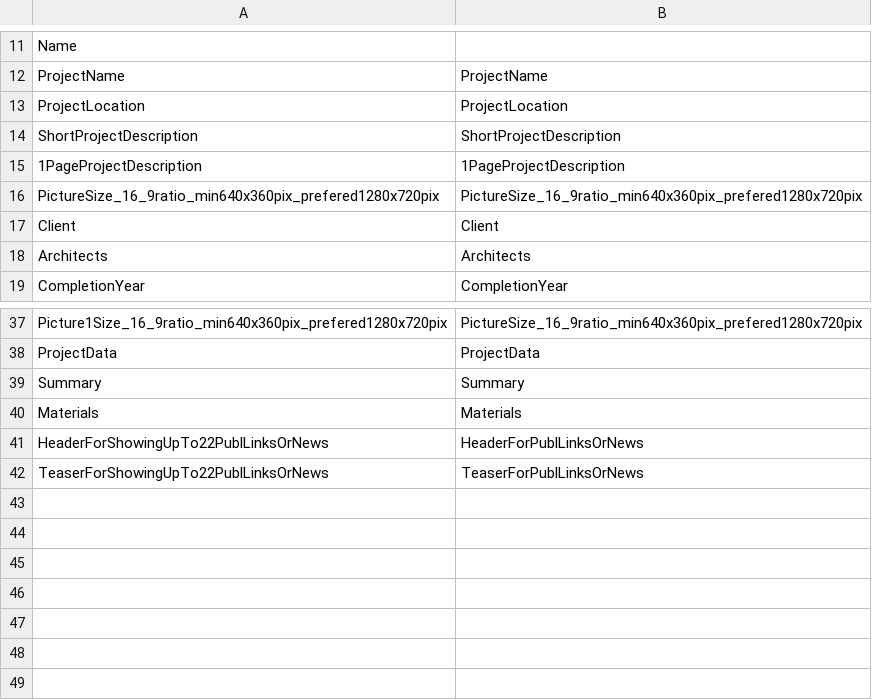
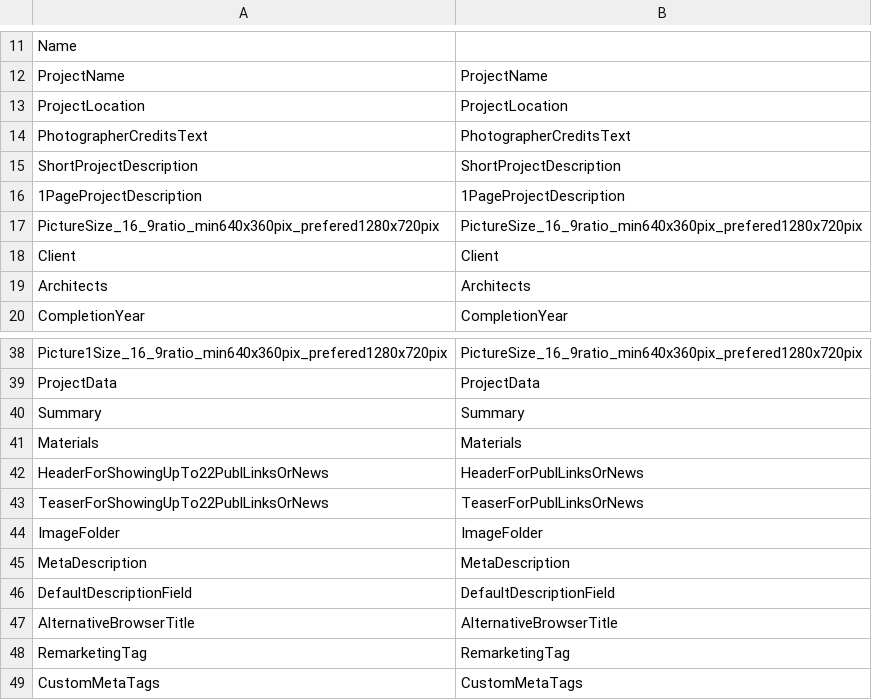
Before and after one commit to dgharbieh/Ramboll, a CSV file: RambollImportData/RambollImportData/MappingFiles/Projects.csv, drawn as a sheet; only a part is shown, gaps mark what is left out.

Commit message:
Meta data

```diff
--- a/RambollImportData/RambollImportData/MappingFiles/Projects.csv
+++ b/RambollImportData/RambollImportData/MappingFiles/Projects.csv
@@ -13,2 +13,3 @@ ProjectName,ProjectName
 ProjectLocation,ProjectLocation
+PhotographerCreditsText,PhotographerCreditsText
 ShortProjectDescription,ShortProjectDescription
@@ -42 +43,7 @@ HeaderForShowingUpTo22PublLinksOrNews,HeaderForPublLinksOrNews
 TeaserForShowingUpTo22PublLinksOrNews,TeaserForPublLinksOrNews
+ImageFolder,ImageFolder
+MetaDescription,MetaDescription
+DefaultDescriptionField,DefaultDescriptionField
+AlternativeBrowserTitle,AlternativeBrowserTitle
+RemarketingTag,RemarketingTag
+CustomMetaTags,CustomMetaTags
```
Also changed, not shown: RambollImportData/RambollImportData/obj/Debug/Package/PackageTmp/MappingFiles/Projects.csv, 11 other files.
